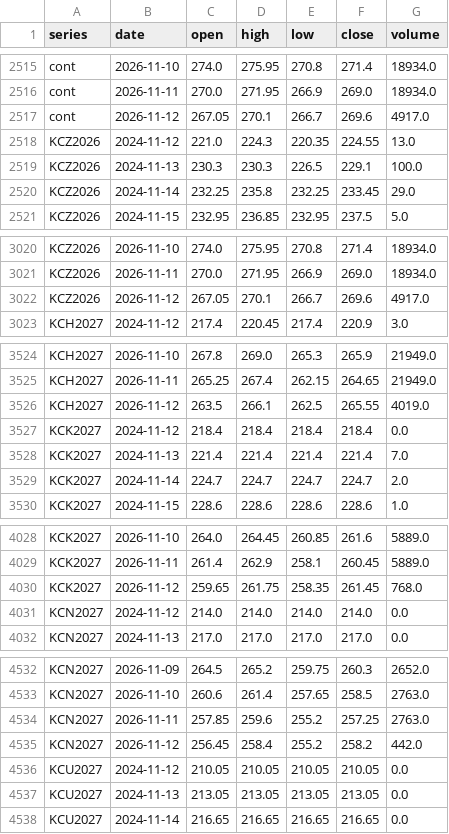
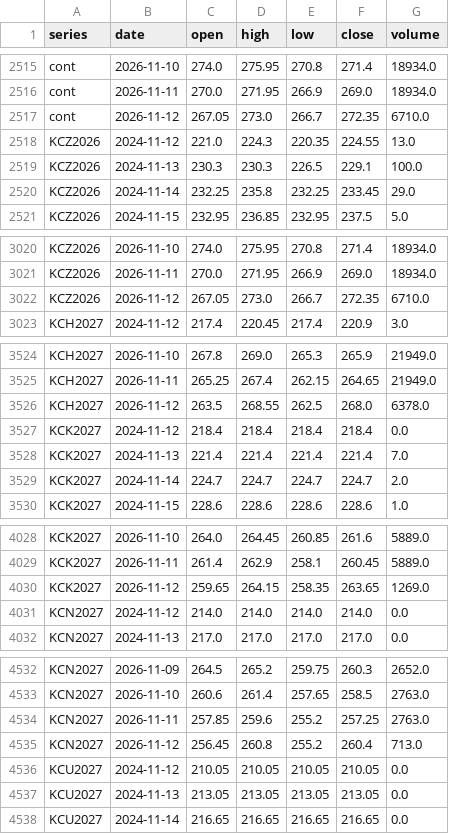
Before and after one commit to BMR-Com/Brazil--trade, a CSV file: data/ohlc/KC.csv, drawn as a sheet; only a part is shown, gaps mark what is left out; the diff covers the shown part only.

Commit message:
data: softs COT, closes, briefs 2026-11-12

```diff
--- a/data/ohlc/KC.csv
+++ b/data/ohlc/KC.csv
@@ -2516,3 +2516,3 @@ cont,2026-11-10,274.0,275.95,270.8,271.4,18934.0
 cont,2026-11-11,270.0,271.95,266.9,269.0,18934.0
-cont,2026-11-12,267.05,270.1,266.7,269.6,4917.0
+cont,2026-11-12,267.05,273.0,266.7,272.35,6710.0
 KCZ2026,2024-11-12,221.0,224.3,220.35,224.55,13.0
@@ -3021,3 +3021,3 @@ KCZ2026,2026-11-10,274.0,275.95,270.8,271.4,18934.0
 KCZ2026,2026-11-11,270.0,271.95,266.9,269.0,18934.0
-KCZ2026,2026-11-12,267.05,270.1,266.7,269.6,4917.0
+KCZ2026,2026-11-12,267.05,273.0,266.7,272.35,6710.0
 KCH2027,2024-11-12,217.4,220.45,217.4,220.9,3.0
@@ -3525,3 +3525,3 @@ KCH2027,2026-11-10,267.8,269.0,265.3,265.9,21949.0
 KCH2027,2026-11-11,265.25,267.4,262.15,264.65,21949.0
-KCH2027,2026-11-12,263.5,266.1,262.5,265.55,4019.0
+KCH2027,2026-11-12,263.5,268.55,262.5,268.0,6378.0
 KCK2027,2024-11-12,218.4,218.4,218.4,218.4,0.0
@@ -4029,3 +4029,3 @@ KCK2027,2026-11-10,264.0,264.45,260.85,261.6,5889.0
 KCK2027,2026-11-11,261.4,262.9,258.1,260.45,5889.0
-KCK2027,2026-11-12,259.65,261.75,258.35,261.45,768.0
+KCK2027,2026-11-12,259.65,264.15,258.35,263.65,1269.0
 KCN2027,2024-11-12,214.0,214.0,214.0,214.0,0.0
@@ -4534,3 +4534,3 @@ KCN2027,2026-11-10,260.6,261.4,257.65,258.5,2763.0
 KCN2027,2026-11-11,257.85,259.6,255.2,257.25,2763.0
-KCN2027,2026-11-12,256.45,258.4,255.2,258.2,442.0
+KCN2027,2026-11-12,256.45,260.8,255.2,260.4,713.0
 KCU2027,2024-11-12,210.05,210.05,210.05,210.05,0.0
```
Also changed, not shown: 6 edited cells elsewhere in this file, data/ohlc/CC.csv, data/ohlc/CT.csv, 23 other files.
